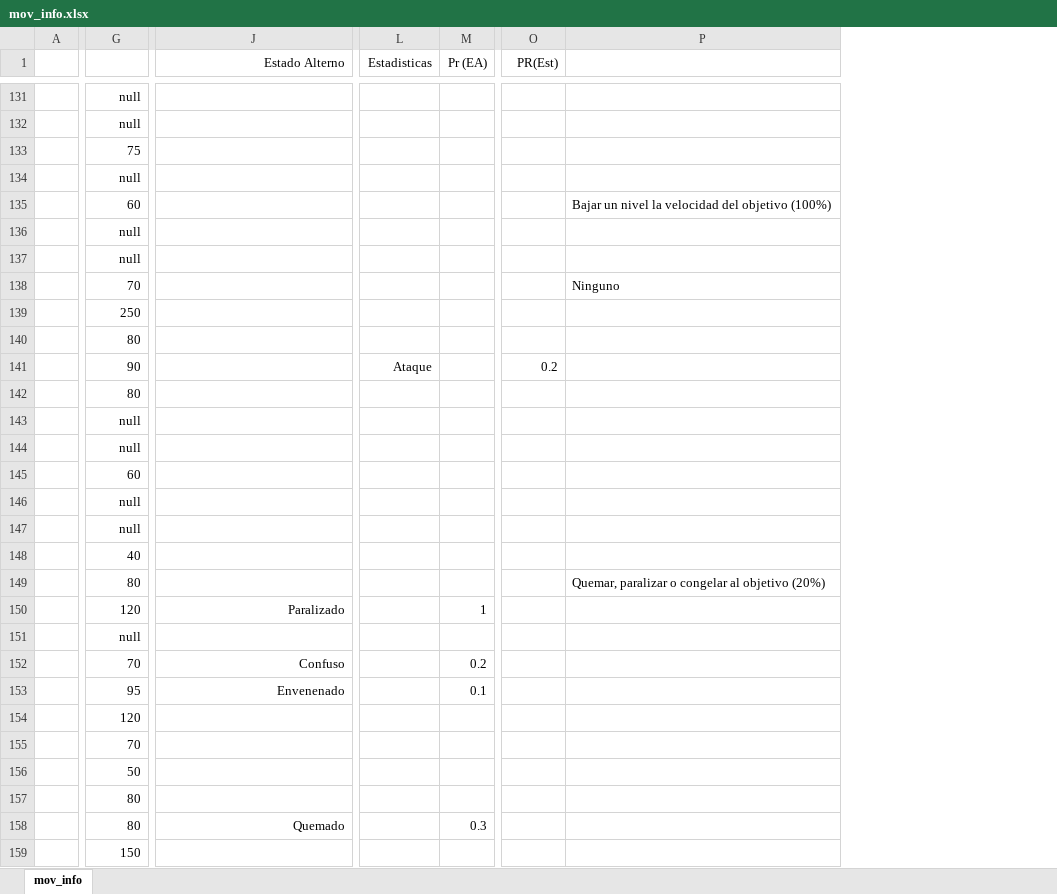
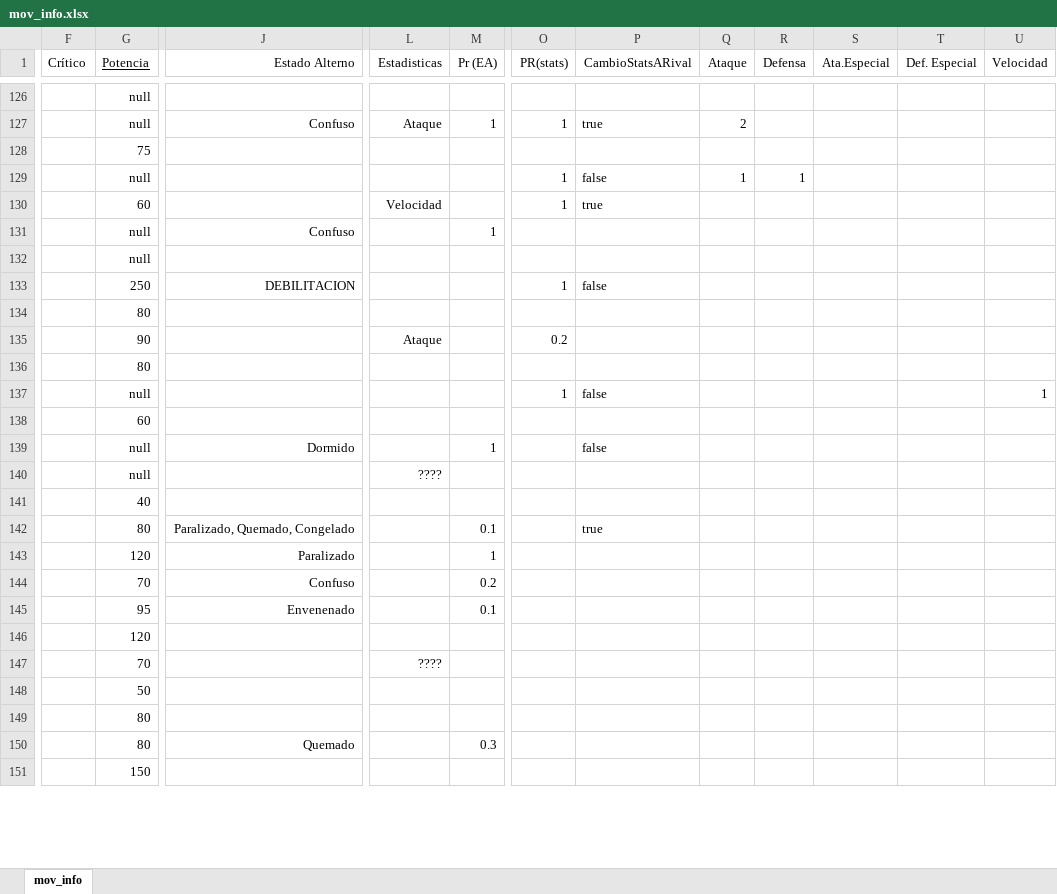
Before and after one commit to Jondiii/ST, an Excel workbook: ST/Data/web/mov_info.xlsx, sheet mov_info, drawn as a sheet; only a part is shown, gaps mark what is left out; values as stored, in another font and other column widths than the file's, no borders; removed rows and columns are numbered as before the commit, all else as after; rows hold the shown columns only; the diff covers the shown part only; the diff names each change by its address in the sheet, - before the commit and + after, or states it on an @@ line.

Commit message:
Añadida más info de los movimientos

```diff
--- a/ST/Data/web/mov_info.xlsx (sheet mov_info)
+++ b/ST/Data/web/mov_info.xlsx (sheet mov_info)
-column A, empty
+column F (Crítico), empty
-column P, row 135: Bajar un nivel la velocidad del objetivo (100%); row 149: Quemar, paralizar o congelar al objetivo (20%)
+column P (CambioStatsARival), rows 127-142: true |  | false | true |  |  | false |  |  |  | false |  | false |  |  | true
+column Q (Ataque), rows 127-129: 2 |  | 1
+column R (Defensa), row 129: 1
+column S (Ata.Especial), empty
+column T (Def. Especial), empty
+column U (Velocidad), row 137: 1
-G1: (empty)
+G1: Potencia
-O1: PR(Est)
+O1: PR(stats)
-J127 (Estado Alterno): (empty)
+J127 (Estado Alterno): Confuso
-L127 (Estadisticas): (empty)
+L127 (Estadisticas): Ataque
-M127 (Pr (EA)): (empty)
+M127 (Pr (EA)): 1
-O127 (PR(stats)): (empty)
+O127 (PR(stats)): 1
-O129:O130 (PR(stats)): (empty)
+O129:O130 (PR(stats)): 1
-L130 (Estadisticas): (empty)
+L130 (Estadisticas): Velocidad
-J131 (Estado Alterno): (empty)
+J131 (Estado Alterno): Confuso
-M131 (Pr (EA)): (empty)
+M131 (Pr (EA)): 1
-row 138:  | 70 |  |  |  |  | Ninguno
-J133 (Estado Alterno): (empty)
+J133 (Estado Alterno): DEBILITACION
-O133 (PR(stats)): (empty)
+O133 (PR(stats)): 1
-O137 (PR(stats)): (empty)
+O137 (PR(stats)): 1
-row 144:  | null
-J139 (Estado Alterno): (empty)
+J139 (Estado Alterno): Dormido
-M139 (Pr (EA)): (empty)
+M139 (Pr (EA)): 1
-L140 (Estadisticas): (empty)
+L140 (Estadisticas): ????
-J142 (Estado Alterno): (empty)
+J142 (Estado Alterno): Paralizado, Quemado, Congelado
-M142 (Pr (EA)): (empty)
+M142 (Pr (EA)): 0.1
-row 151:  | null
-L147 (Estadisticas): (empty)
+L147 (Estadisticas): ????
```
Also changed, not shown: 5 removed rows and 66 edited cells elsewhere in this sheet.
